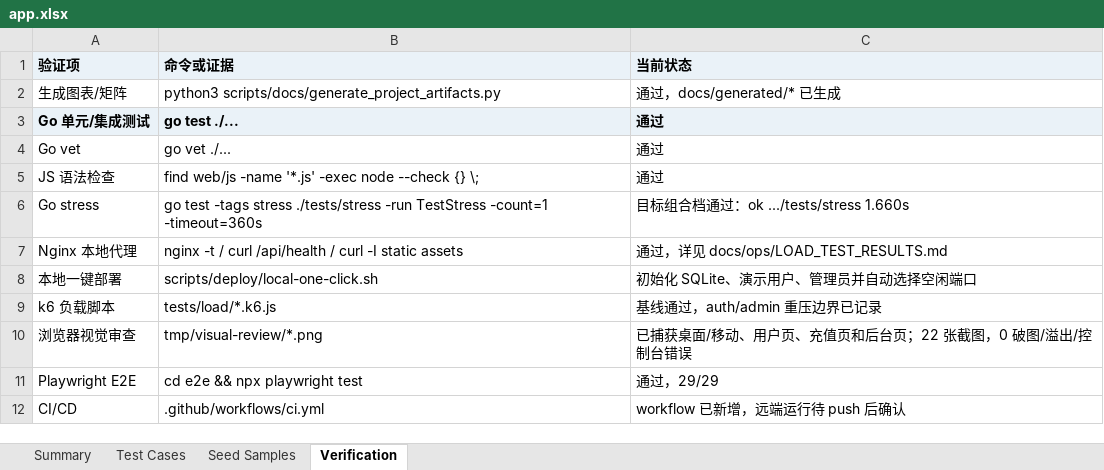
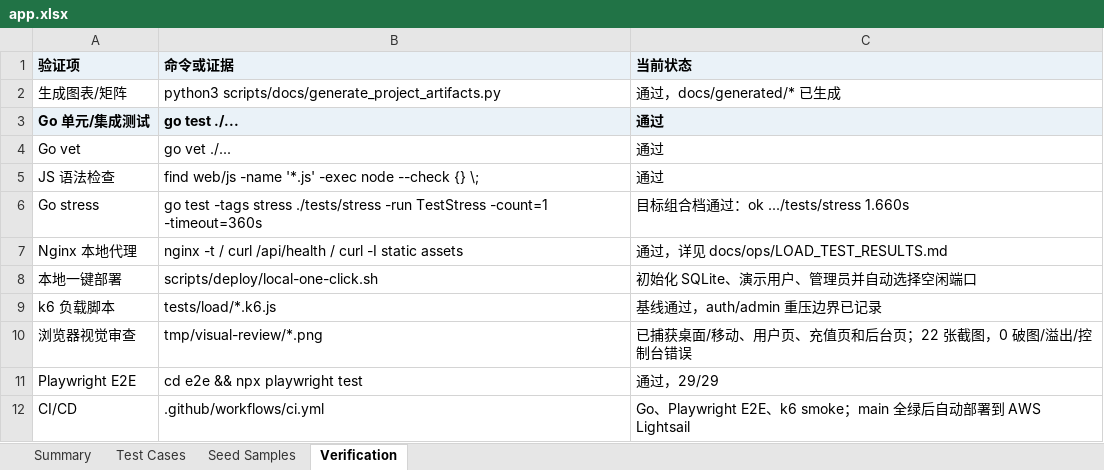
Before and after one commit to LibertychaserUS/100-journeys, an Excel workbook: app.xlsx, sheet Verification, drawn as a sheet; values as stored, in another font and other column widths than the file's, no borders; the diff names each change by its address in the sheet, - before the commit and + after, or states it on an @@ line.

Commit message:
chore: keep the public repo to code and product docs
Remove internal process material (agent instructions, prompt logs, workflow
and trace notes, submission package, original brief, delivery timeline, old
quality review, stale screenshot script). docs/PRD.md becomes a short product
overview (docs/PRODUCT.md); the docs generator no longer emits a delivery Gantt.

```diff
--- a/app.xlsx (sheet Verification)
+++ b/app.xlsx (sheet Verification)
-C12 (当前状态): workflow 已新增，远端运行待 push 后确认
+C12 (当前状态): Go、Playwright E2E、k6 smoke；main 全绿后自动部署到 AWS Lightsail
```
Also changed, not shown: 31 other files.
